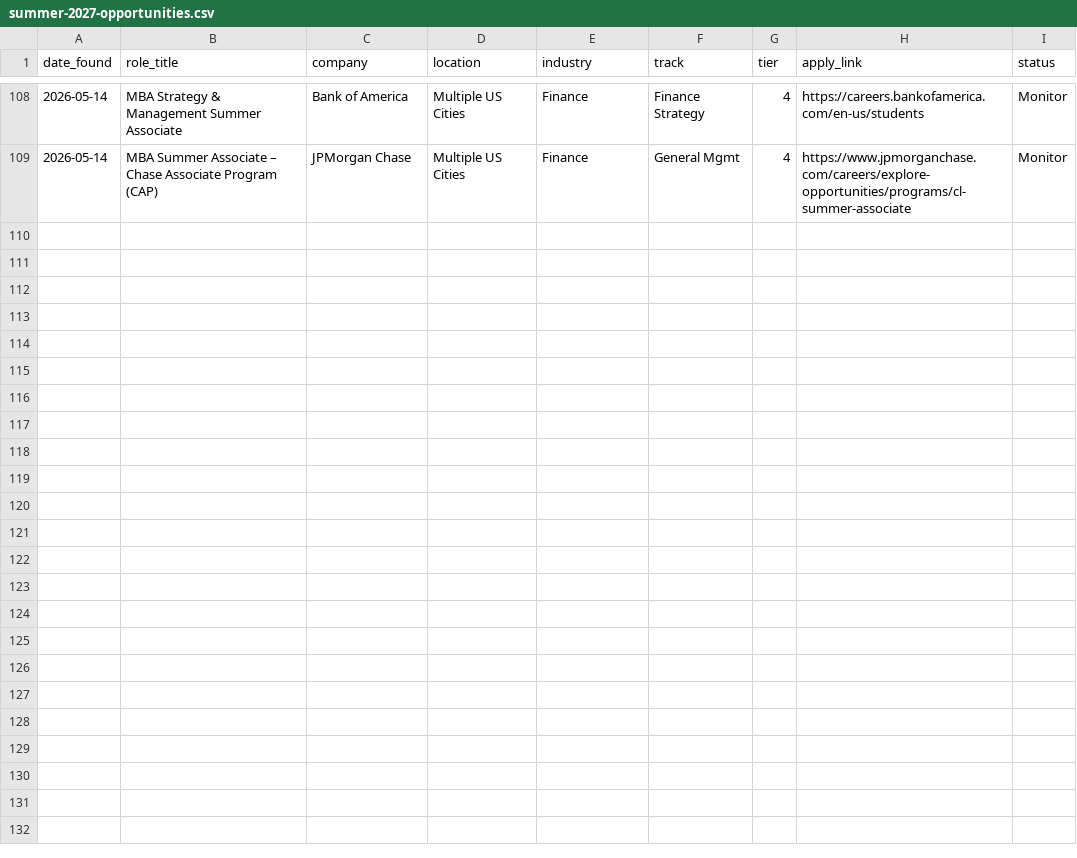
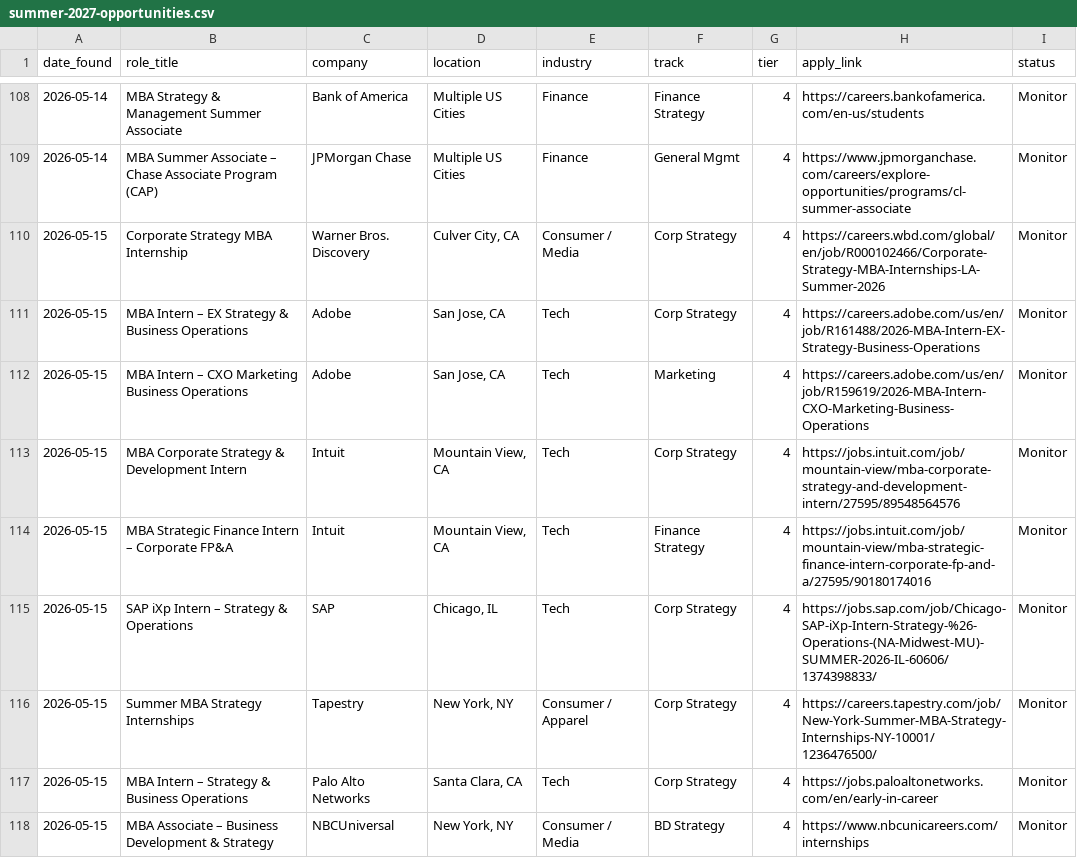
Before and after one commit to thaizbar-debug/booth-recruiting-bible, a CSV file: applications/summer-2027-opportunities.csv, drawn as a sheet; only a part is shown, gaps mark what is left out.

Commit message:
[Auto] Job search 2026-05-15: 9 new roles added
Warner Bros. Discovery, Adobe (2 roles), Intuit (2 roles), SAP,
Tapestry, Palo Alto Networks, NBCUniversal — all verified H-1B
sponsors added with program-level Monitor links for Summer 2027
tracking.

```diff
--- a/applications/summer-2027-opportunities.csv
+++ b/applications/summer-2027-opportunities.csv
@@ -109 +109,10 @@ date_found,role_title,company,location,industry,track,tier,apply_link,status
 2026-05-14,MBA Summer Associate – Chase Associate Program (CAP),JPMorgan Chase,Multiple US Cities,Finance,General Mgmt,4,https://www.jpmorganchase.com/careers/explore-opportunities/programs/cl-summer-associate,Monitor
+2026-05-15,Corporate Strategy MBA Internship,Warner Bros. Discovery,"Culver City, CA",Consumer / Media,Corp Strategy,4,https://careers.wbd.com/global/en/job/R000102466/Corporate-Strategy-MBA-Internships-LA-Summer-2026,Monitor
+2026-05-15,MBA Intern – EX Strategy & Business Operations,Adobe,"San Jose, CA",Tech,Corp Strategy,4,https://careers.adobe.com/us/en/job/R161488/2026-MBA-Intern-EX-Strategy-Business-Operations,Monitor
+2026-05-15,MBA Intern – CXO Marketing Business Operations,Adobe,"San Jose, CA",Tech,Marketing,4,https://careers.adobe.com/us/en/job/R159619/2026-MBA-Intern-CXO-Marketing-Business-Operations,Monitor
+2026-05-15,MBA Corporate Strategy & Development Intern,Intuit,"Mountain View, CA",Tech,Corp Strategy,4,https://jobs.intuit.com/job/mountain-view/mba-corporate-strategy-and-development-intern/27595/89548564576,Monitor
+2026-05-15,MBA Strategic Finance Intern – Corporate FP&A,Intuit,"Mountain View, CA",Tech,Finance Strategy,4,https://jobs.intuit.com/job/mountain-view/mba-strategic-finance-intern-corporate-fp-and-a/27595/90180174016,Monitor
+2026-05-15,SAP iXp Intern – Strategy & Operations,SAP,"Chicago, IL",Tech,Corp Strategy,4,https://jobs.sap.com/job/Chicago-SAP-iXp-Intern-Strategy-%26-Operations-(NA-Midwest-MU)-SUMMER-2026-IL-60606/1374398833/,Monitor
+2026-05-15,Summer MBA Strategy Internships,Tapestry,"New York, NY",Consumer / Apparel,Corp Strategy,4,https://careers.tapestry.com/job/New-York-Summer-MBA-Strategy-Internships-NY-10001/1236476500/,Monitor
+2026-05-15,MBA Intern – Strategy & Business Operations,Palo Alto Networks,"Santa Clara, CA",Tech,Corp Strategy,4,https://jobs.paloaltonetworks.com/en/early-in-career,Monitor
+2026-05-15,MBA Associate – Business Development & Strategy,NBCUniversal,"New York, NY",Consumer / Media,BD Strategy,4,https://www.nbcunicareers.com/internships,Monitor
```
